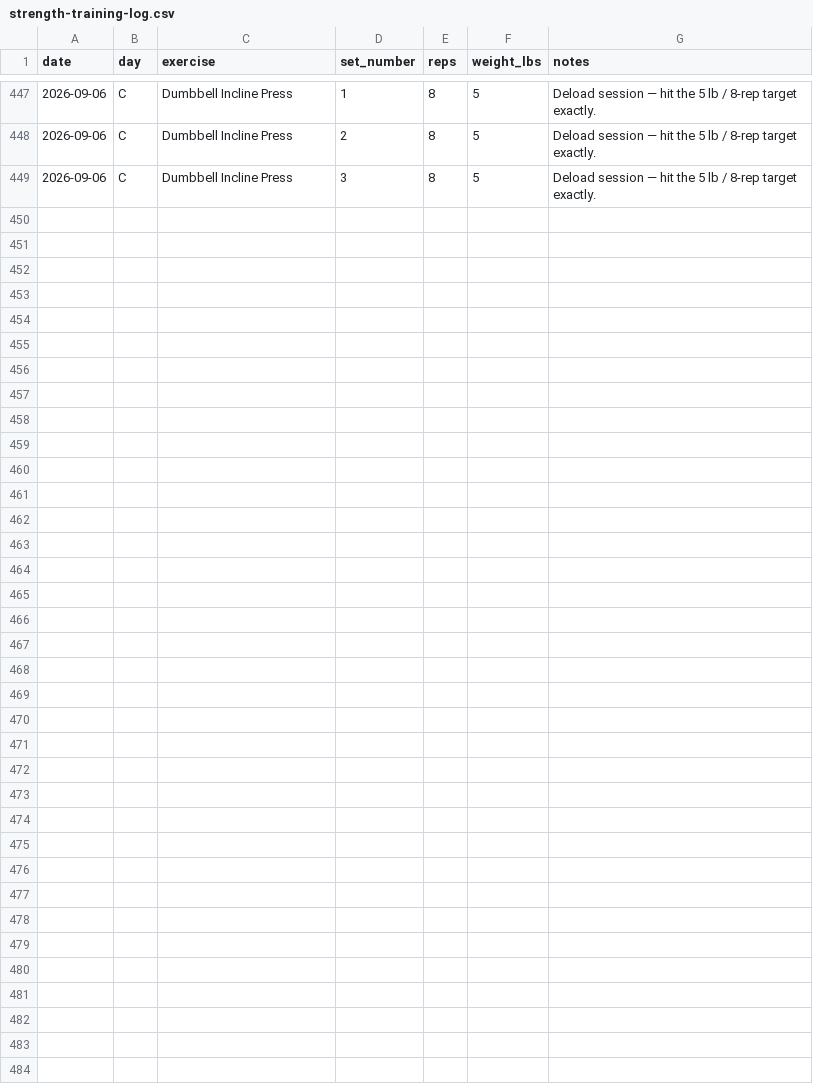
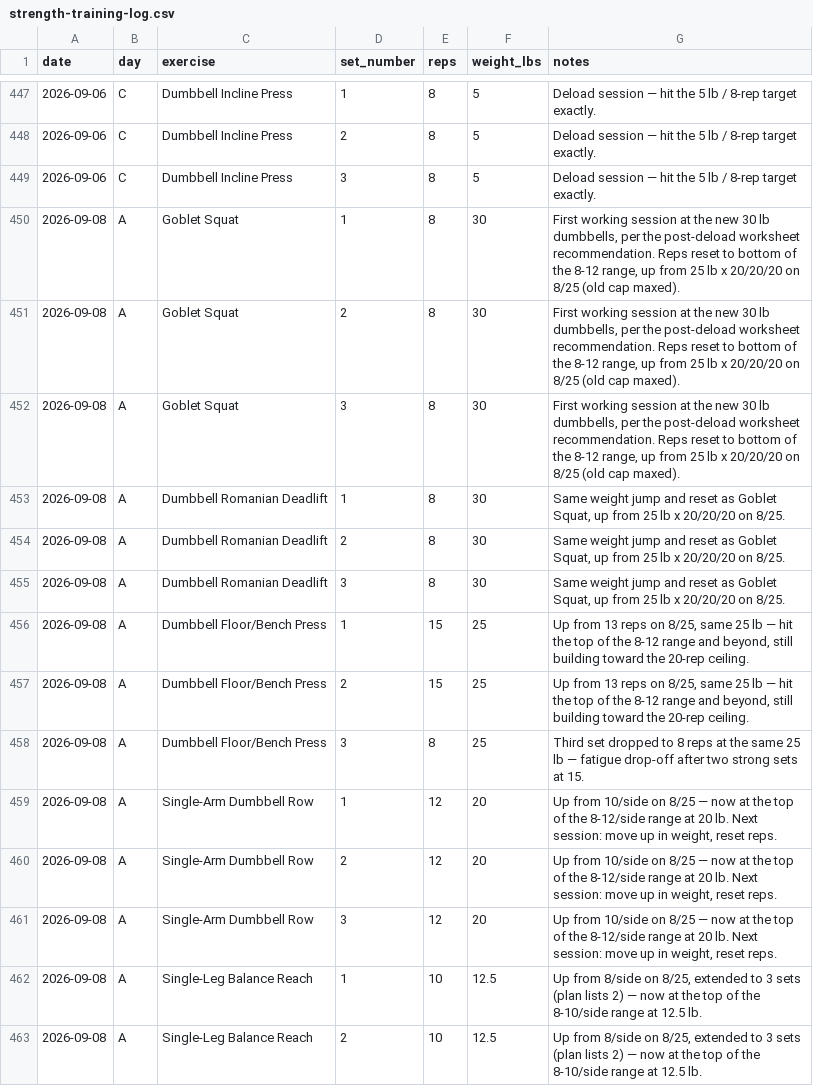
Before and after one commit to Synnovatia/Synnovatia-AIOS, a CSV file: data/strength-training-log.csv, drawn as a sheet; only a part is shown, gaps mark what is left out; the diff covers the shown part only.

Commit message:
Day A logged post-deload at the new 30 lb dumbbells; Elyse Koenig's reply logged and flagged as a possible Forum candidate; workout plan progression notes updated

```diff
--- a/data/strength-training-log.csv
+++ b/data/strength-training-log.csv
@@ -449 +449,15 @@ date,day,exercise,set_number,reps,weight_lbs,notes
 2026-09-06,C,Dumbbell Incline Press,3,8,5,Deload session — hit the 5 lb / 8-rep target exactly.
+2026-09-08,A,Goblet Squat,1,8,30,"First working session at the new 30 lb dumbbells, per the post-deload worksheet recommendation. Reps reset to bottom of the 8-12 range, up from 25 lb x 20/20/20 on 8/25 (old cap maxed)."
+2026-09-08,A,Goblet Squat,2,8,30,"First working session at the new 30 lb dumbbells, per the post-deload worksheet recommendation. Reps reset to bottom of the 8-12 range, up from 25 lb x 20/20/20 on 8/25 (old cap maxed)."
+2026-09-08,A,Goblet Squat,3,8,30,"First working session at the new 30 lb dumbbells, per the post-deload worksheet recommendation. Reps reset to bottom of the 8-12 range, up from 25 lb x 20/20/20 on 8/25 (old cap maxed)."
+2026-09-08,A,Dumbbell Romanian Deadlift,1,8,30,"Same weight jump and reset as Goblet Squat, up from 25 lb x 20/20/20 on 8/25."
+2026-09-08,A,Dumbbell Romanian Deadlift,2,8,30,"Same weight jump and reset as Goblet Squat, up from 25 lb x 20/20/20 on 8/25."
+2026-09-08,A,Dumbbell Romanian Deadlift,3,8,30,"Same weight jump and reset as Goblet Squat, up from 25 lb x 20/20/20 on 8/25."
+2026-09-08,A,Dumbbell Floor/Bench Press,1,15,25,"Up from 13 reps on 8/25, same 25 lb — hit the top of the 8-12 range and beyond, still building toward the 20-rep ceiling."
+2026-09-08,A,Dumbbell Floor/Bench Press,2,15,25,"Up from 13 reps on 8/25, same 25 lb — hit the top of the 8-12 range and beyond, still building toward the 20-rep ceiling."
+2026-09-08,A,Dumbbell Floor/Bench Press,3,8,25,"Third set dropped to 8 reps at the same 25 lb — fatigue drop-off after two strong sets at 15."
+2026-09-08,A,Single-Arm Dumbbell Row,1,12,20,"Up from 10/side on 8/25 — now at the top of the 8-12/side range at 20 lb. Next session: move up in weight, reset reps."
+2026-09-08,A,Single-Arm Dumbbell Row,2,12,20,"Up from 10/side on 8/25 — now at the top of the 8-12/side range at 20 lb. Next session: move up in weight, reset reps."
+2026-09-08,A,Single-Arm Dumbbell Row,3,12,20,"Up from 10/side on 8/25 — now at the top of the 8-12/side range at 20 lb. Next session: move up in weight, reset reps."
+2026-09-08,A,Single-Leg Balance Reach,1,10,12.5,"Up from 8/side on 8/25, extended to 3 sets (plan lists 2) — now at the top of the 8-10/side range at 12.5 lb."
+2026-09-08,A,Single-Leg Balance Reach,2,10,12.5,"Up from 8/side on 8/25, extended to 3 sets (plan lists 2) — now at the top of the 8-10/side range at 12.5 lb."
```
Also changed, not shown: 13 added rows elsewhere in this file, client-reengagement/data/outreach_log.csv, client-reengagement/data/roster.csv, 12 other files.
